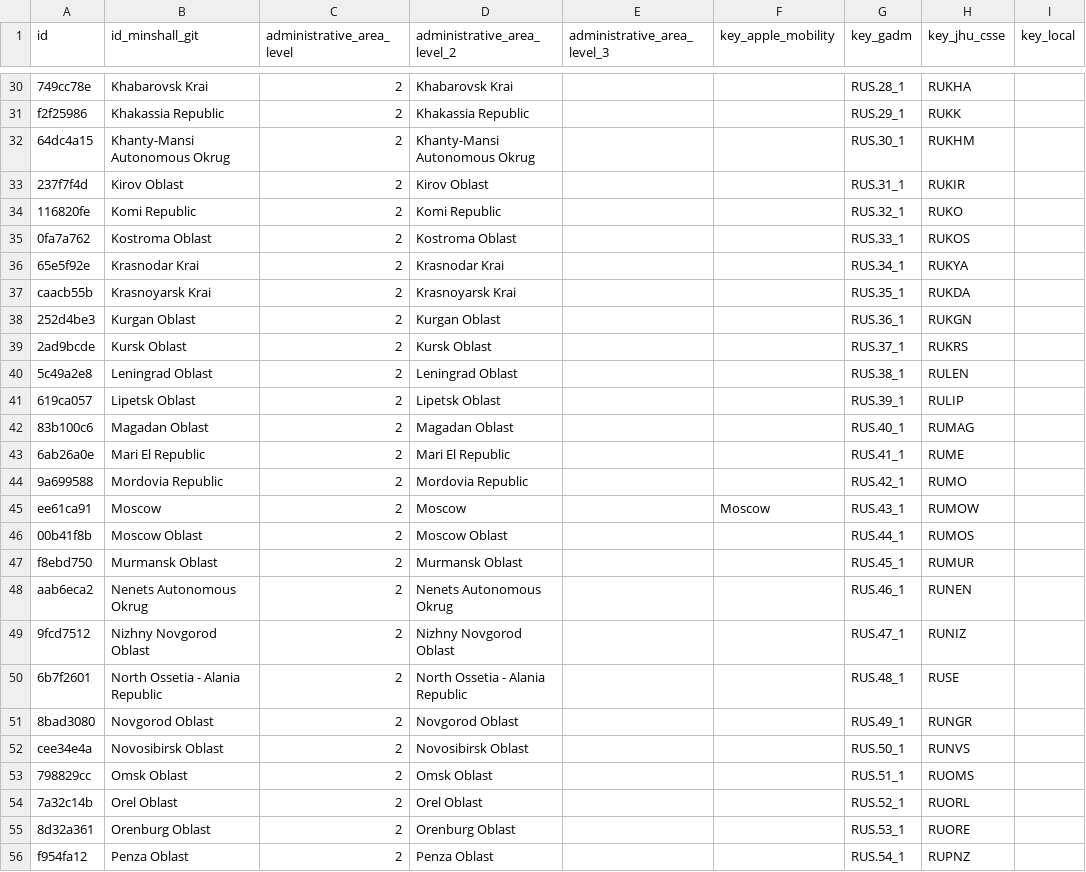
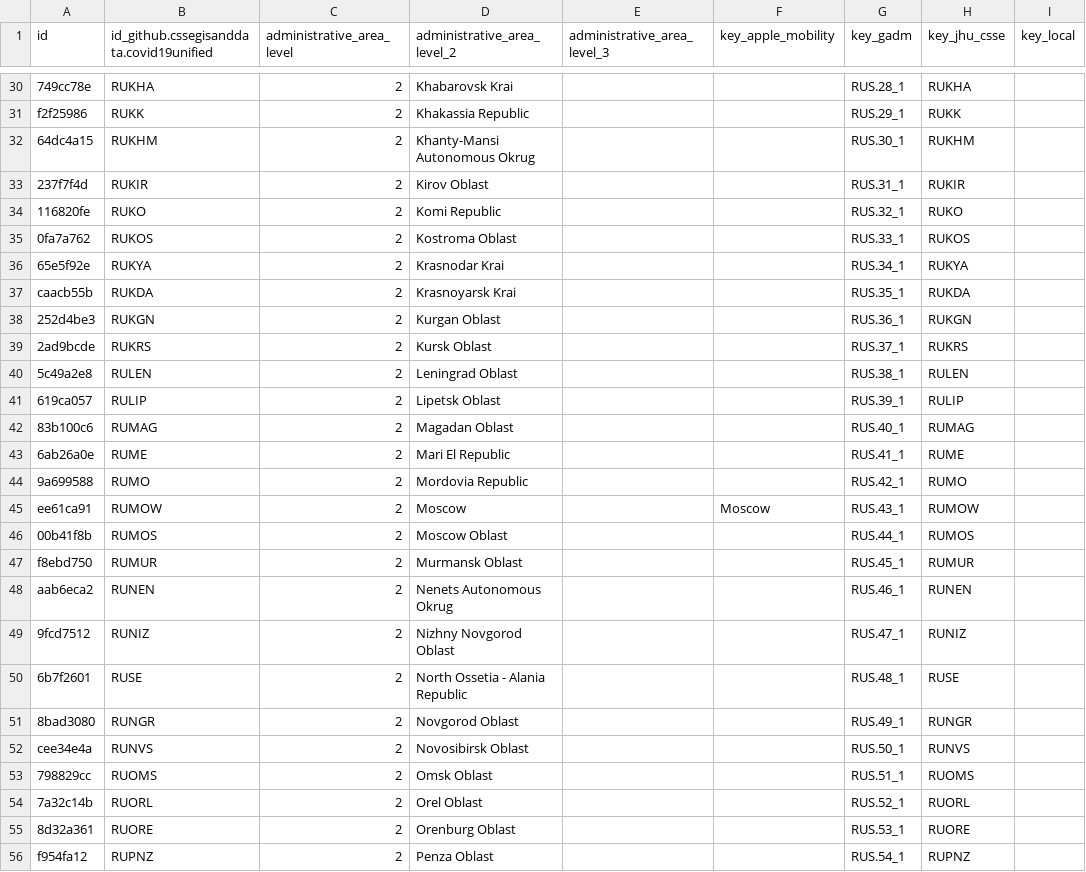
Before and after one commit to covid19datahub/COVID19, a CSV file: inst/extdata/db/RUS.csv, drawn as a sheet; only a part is shown, gaps mark what is left out; the diff covers the shown part only; the diff names each change by its address in the sheet, - before the commit and + after, or states it on an @@ line.

```diff
--- a/inst/extdata/db/RUS.csv
+++ b/inst/extdata/db/RUS.csv
-B1: id_minshall_git
+B1: id_github.cssegisanddata.covid19unified
-B30: Khabarovsk Krai
+B30: RUKHA
-B31: Khakassia Republic
+B31: RUKK
-B32: Khanty-Mansi Autonomous Okrug
+B32: RUKHM
-B33: Kirov Oblast
+B33: RUKIR
-B34: Komi Republic
+B34: RUKO
-B35: Kostroma Oblast
+B35: RUKOS
-B36: Krasnodar Krai
+B36: RUKYA
-B37: Krasnoyarsk Krai
+B37: RUKDA
-B38: Kurgan Oblast
+B38: RUKGN
-B39: Kursk Oblast
+B39: RUKRS
-B40: Leningrad Oblast
+B40: RULEN
-B41: Lipetsk Oblast
+B41: RULIP
-B42: Magadan Oblast
+B42: RUMAG
-B43: Mari El Republic
+B43: RUME
-B44: Mordovia Republic
+B44: RUMO
-B45: Moscow
+B45: RUMOW
-B46: Moscow Oblast
+B46: RUMOS
-B47: Murmansk Oblast
+B47: RUMUR
-B48: Nenets Autonomous Okrug
+B48: RUNEN
-B49: Nizhny Novgorod Oblast
+B49: RUNIZ
-B50: North Ossetia - Alania Republic
+B50: RUSE
-B51: Novgorod Oblast
+B51: RUNGR
-B52: Novosibirsk Oblast
+B52: RUNVS
-B53: Omsk Oblast
+B53: RUOMS
-B54: Orel Oblast
+B54: RUORL
-B55: Orenburg Oblast
+B55: RUORE
-B56: Penza Oblast
+B56: RUPNZ
```
Also changed, not shown: 56 edited cells elsewhere in this file, inst/extdata/db/FRA.csv, inst/extdata/db/MEX.csv, 10 other files.
